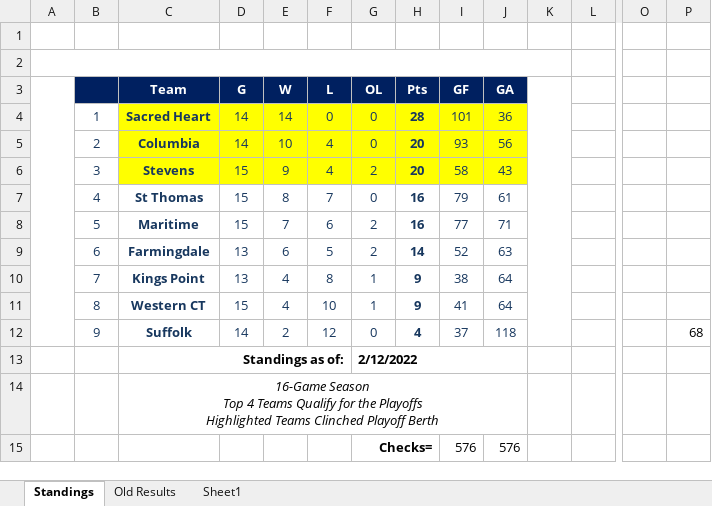
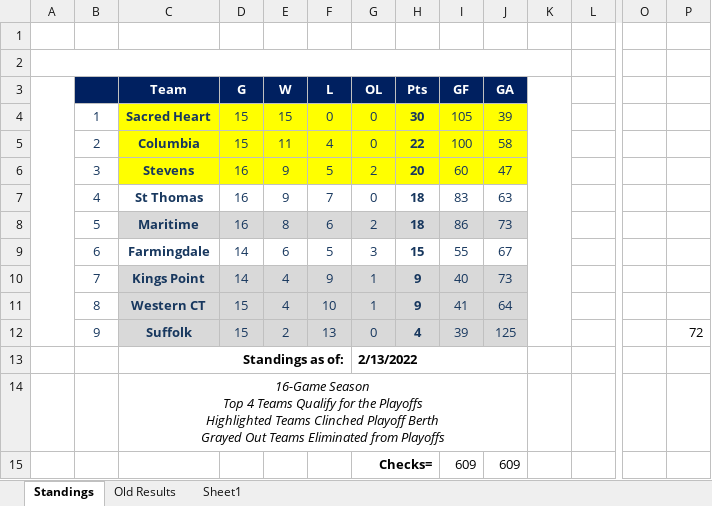
Before and after one commit to michael-m-casserly/methockey, an Excel workbook: DataFiles/MCHC 2021-22 Standings Worksheet.xlsm, sheet Standings, drawn as a sheet; only a part is shown, gaps mark what is left out; values as stored, in another font and other column widths than the file's, no borders; charts and pictures not drawn; removed rows and columns are numbered as before the commit, all else as after; rows hold the shown columns only; ↵ is a line break in a cell; the diff names each change by its address in the sheet, - before the commit and + after, or states it on an @@ line.

Commit message:
Standings and Results Updated

```diff
--- a/DataFiles/MCHC 2021-22 Standings Worksheet.xlsm (sheet Standings)
+++ b/DataFiles/MCHC 2021-22 Standings Worksheet.xlsm (sheet Standings)
-D4:D5 (G): 14
+D4:D5 (G): 15
-E4 (W): 14
+E4 (W): 15
-H4 (Pts): 28
+H4 (Pts): 30
-I4 (GF): 101
+I4 (GF): 105
-J4 (GA): 36
+J4 (GA): 39
-E5 (W): 10
+E5 (W): 11
-H5 (Pts): 20
+H5 (Pts): 22
-I5 (GF): 93
+I5 (GF): 100
-J5 (GA): 56
+J5 (GA): 58
-D6:D8 (G): 15
+D6:D8 (G): 16
-F6 (L): 4
+F6 (L): 5
-I6 (GF): 58
+I6 (GF): 60
-J6 (GA): 43
+J6 (GA): 47
-E7 (W): 8
+E7 (W): 9
-H7:H8 (Pts): 16
+H7:H8 (Pts): 18
-I7 (GF): 79
+I7 (GF): 83
-J7 (GA): 61
+J7 (GA): 63
-C8:J8 fill: none
+C8:J8 fill: #D9D9D9
-E8 (W): 7
+E8 (W): 8
-I8 (GF): 77
+I8 (GF): 86
-J8 (GA): 71
+J8 (GA): 73
-D9:D10 (G): 13
+D9:D10 (G): 14
-G9 (OL): 2
+G9 (OL): 3
-H9 (Pts): 14
+H9 (Pts): 15
-I9 (GF): 52
+I9 (GF): 55
-J9 (GA): 63
+J9 (GA): 67
-C10:J12 fill: none
+C10:J12 fill: #D9D9D9
-F10 (L): 8
+F10 (L): 9
-I10 (GF): 38
+I10 (GF): 40
-J10 (GA): 64
+J10 (GA): 73
-D12 (G): 14
+D12 (G): 15
-F12 (L): 12
+F12 (L): 13
-I12 (GF): 37
+I12 (GF): 39
-J12 (GA): 118
+J12 (GA): 125
-P12: 68
+P12: 72
-G13 (OL): 2/12/2022
+G13 (OL): 2/13/2022
-C14 (Team): …Playoff Berth
+C14 (Team): …Playoff Berth ↵ Grayed Out Teams Eliminated from Playoffs
-row 15:  |  |  |  |  |  | Checks= |  | 576 | 576
+row 15:  |  |  |  |  |  | Checks= |  | 609 | 609
```
Also changed, not shown: sheet Old Results, formulas that keep their value, 3 other files.
